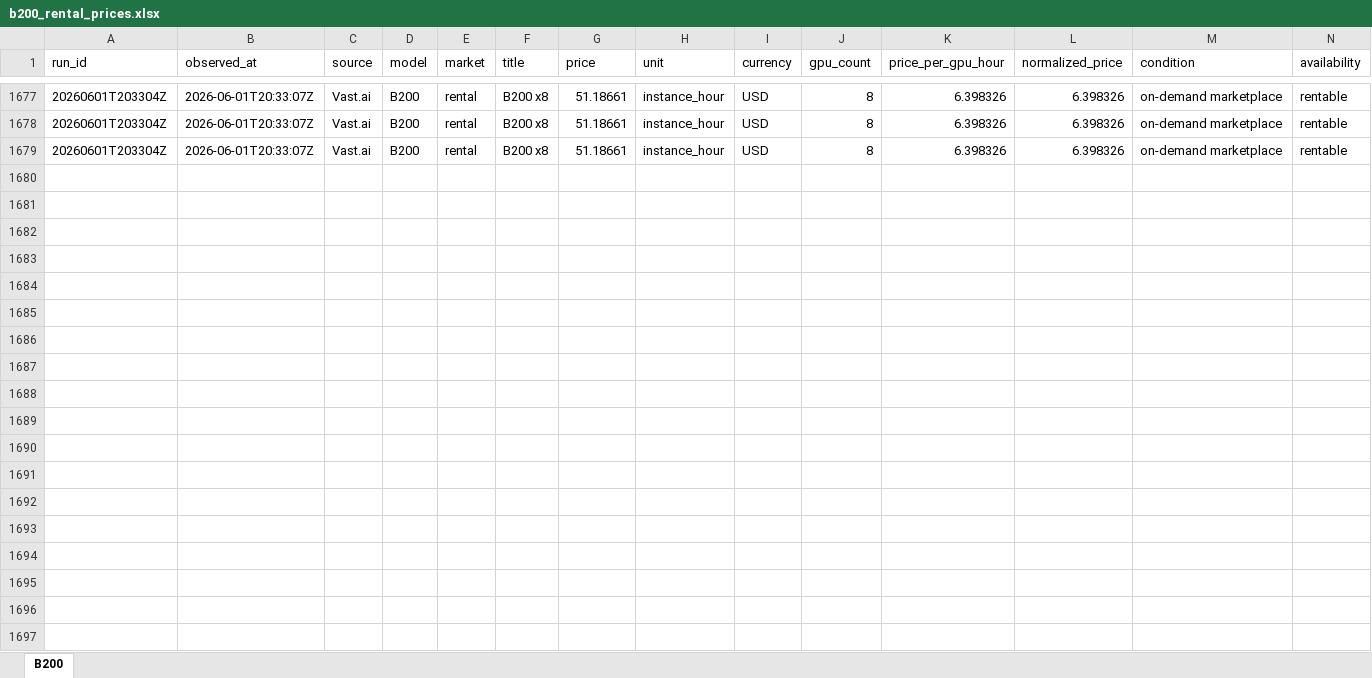
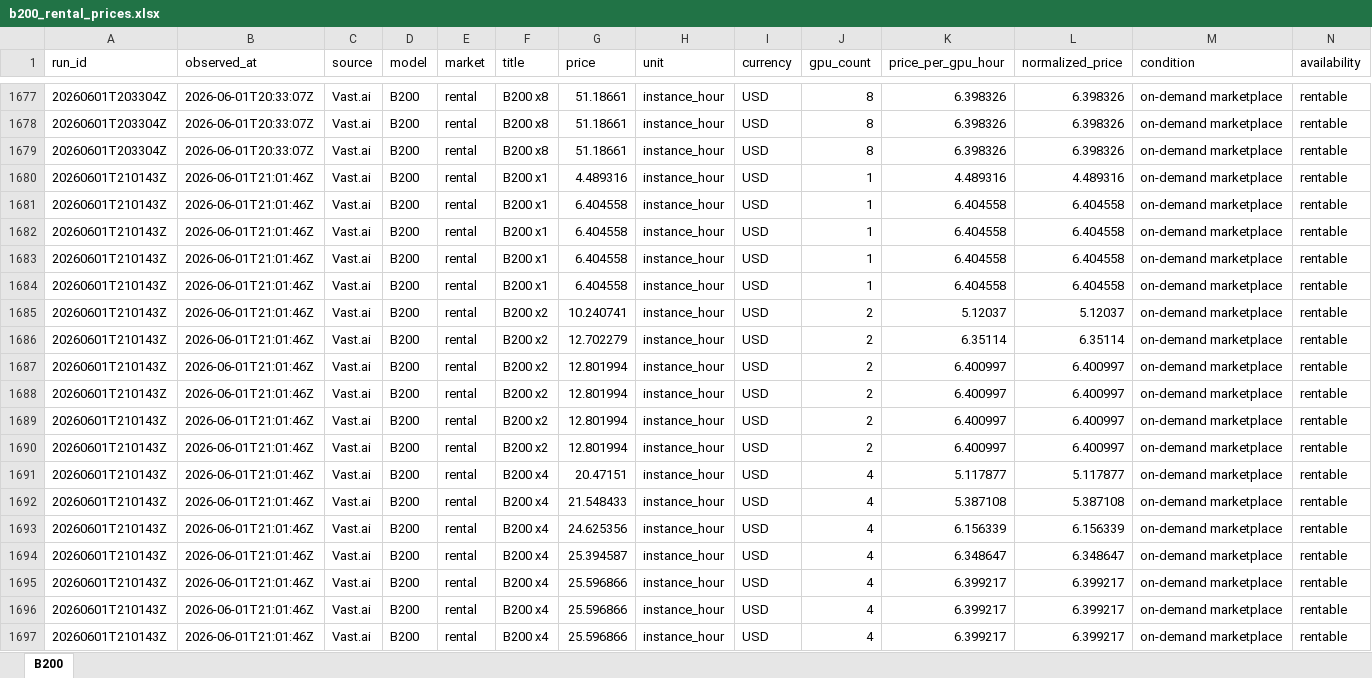
Before and after one commit to jacknio/gpumonitor, an Excel workbook: h100price/static/exports/b200_rental_prices.xlsx, sheet B200, drawn as a sheet; only a part is shown, gaps mark what is left out; values as stored, in another font and other column widths than the file's, no borders; rows hold the shown columns only; the diff covers the shown part only; the diff names each change by its address in the sheet, - before the commit and + after, or states it on an @@ line.

```diff
--- a/h100price/static/exports/b200_rental_prices.xlsx (sheet B200)
+++ b/h100price/static/exports/b200_rental_prices.xlsx (sheet B200)
+row 1680: 20260601T210143Z | 2026-06-01T21:01:46Z | Vast.ai | B200 | rental | B200 x1 | 4.489316 | instance_hour | USD | 1 | 4.489316 | 4.489316 | on-demand marketplace | rentable
+row 1681: 20260601T210143Z | 2026-06-01T21:01:46Z | Vast.ai | B200 | rental | B200 x1 | 6.404558 | instance_hour | USD | 1 | 6.404558 | 6.404558 | on-demand marketplace | rentable
+row 1682: 20260601T210143Z | 2026-06-01T21:01:46Z | Vast.ai | B200 | rental | B200 x1 | 6.404558 | instance_hour | USD | 1 | 6.404558 | 6.404558 | on-demand marketplace | rentable
+row 1683: 20260601T210143Z | 2026-06-01T21:01:46Z | Vast.ai | B200 | rental | B200 x1 | 6.404558 | instance_hour | USD | 1 | 6.404558 | 6.404558 | on-demand marketplace | rentable
+row 1684: 20260601T210143Z | 2026-06-01T21:01:46Z | Vast.ai | B200 | rental | B200 x1 | 6.404558 | instance_hour | USD | 1 | 6.404558 | 6.404558 | on-demand marketplace | rentable
+row 1685: 20260601T210143Z | 2026-06-01T21:01:46Z | Vast.ai | B200 | rental | B200 x2 | 10.240741 | instance_hour | USD | 2 | 5.12037 | 5.12037 | on-demand marketplace | rentable
+row 1686: 20260601T210143Z | 2026-06-01T21:01:46Z | Vast.ai | B200 | rental | B200 x2 | 12.702279 | instance_hour | USD | 2 | 6.35114 | 6.35114 | on-demand marketplace | rentable
+row 1687: 20260601T210143Z | 2026-06-01T21:01:46Z | Vast.ai | B200 | rental | B200 x2 | 12.801994 | instance_hour | USD | 2 | 6.400997 | 6.400997 | on-demand marketplace | rentable
+row 1688: 20260601T210143Z | 2026-06-01T21:01:46Z | Vast.ai | B200 | rental | B200 x2 | 12.801994 | instance_hour | USD | 2 | 6.400997 | 6.400997 | on-demand marketplace | rentable
+row 1689: 20260601T210143Z | 2026-06-01T21:01:46Z | Vast.ai | B200 | rental | B200 x2 | 12.801994 | instance_hour | USD | 2 | 6.400997 | 6.400997 | on-demand marketplace | rentable
+row 1690: 20260601T210143Z | 2026-06-01T21:01:46Z | Vast.ai | B200 | rental | B200 x2 | 12.801994 | instance_hour | USD | 2 | 6.400997 | 6.400997 | on-demand marketplace | rentable
+row 1691: 20260601T210143Z | 2026-06-01T21:01:46Z | Vast.ai | B200 | rental | B200 x4 | 20.47151 | instance_hour | USD | 4 | 5.117877 | 5.117877 | on-demand marketplace | rentable
+row 1692: 20260601T210143Z | 2026-06-01T21:01:46Z | Vast.ai | B200 | rental | B200 x4 | 21.548433 | instance_hour | USD | 4 | 5.387108 | 5.387108 | on-demand marketplace | rentable
+row 1693: 20260601T210143Z | 2026-06-01T21:01:46Z | Vast.ai | B200 | rental | B200 x4 | 24.625356 | instance_hour | USD | 4 | 6.156339 | 6.156339 | on-demand marketplace | rentable
+row 1694: 20260601T210143Z | 2026-06-01T21:01:46Z | Vast.ai | B200 | rental | B200 x4 | 25.394587 | instance_hour | USD | 4 | 6.348647 | 6.348647 | on-demand marketplace | rentable
+row 1695: 20260601T210143Z | 2026-06-01T21:01:46Z | Vast.ai | B200 | rental | B200 x4 | 25.596866 | instance_hour | USD | 4 | 6.399217 | 6.399217 | on-demand marketplace | rentable
+row 1696: 20260601T210143Z | 2026-06-01T21:01:46Z | Vast.ai | B200 | rental | B200 x4 | 25.596866 | instance_hour | USD | 4 | 6.399217 | 6.399217 | on-demand marketplace | rentable
+row 1697: 20260601T210143Z | 2026-06-01T21:01:46Z | Vast.ai | B200 | rental | B200 x4 | 25.596866 | instance_hour | USD | 4 | 6.399217 | 6.399217 | on-demand marketplace | rentable
```
Also changed, not shown: 97 added rows elsewhere in this sheet, h100price/static/exports/a100_rental_prices.xlsx, h100price/static/exports/b300_rental_prices.xlsx, 15 other files.
